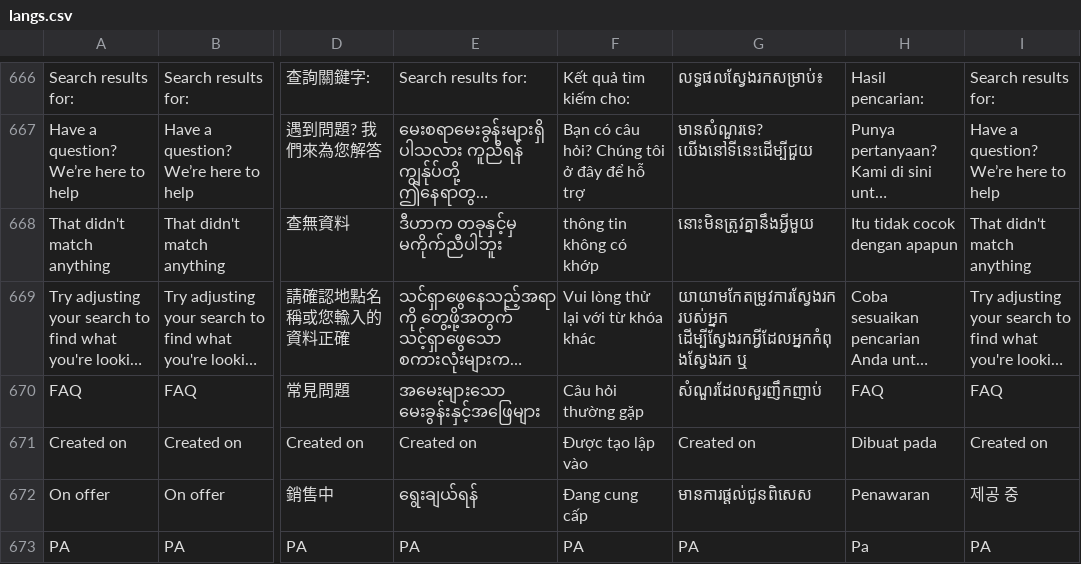
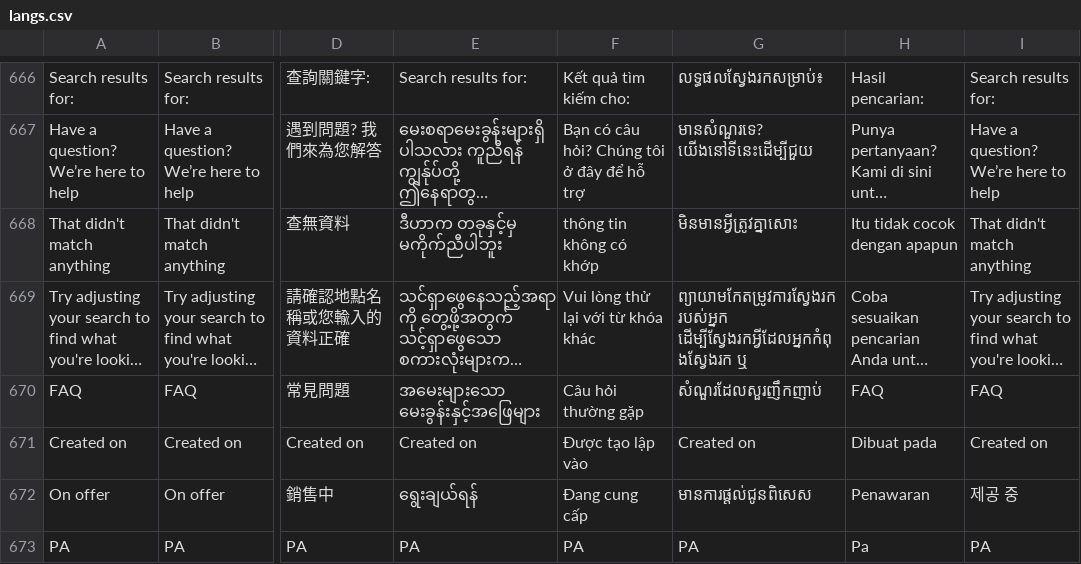
Before and after one commit to ramprasadbhagat/EZRX-, a CSV file: assets/langs/langs.csv, drawn as a sheet; only a part is shown, gaps mark what is left out; long unchanged cells end in …; the diff covers the shown part only; the diff names each change by its address in the sheet, - before the commit and + after, or states it on an @@ line.

```diff
--- a/assets/langs/langs.csv
+++ b/assets/langs/langs.csv
-G668: នោះមិនត្រូវគ្នានឹងអ្វីមួយ
+G668: មិនមានអ្វីត្រូវគ្នាសោះ
-G669: យាយាមកែតម្រូវការស្វែងរករបស់អ្នក ដើម្បីស្វែងរកអ្វីដែលអ្នកកំពុងស្វែងរក ឬ
+G669: ព្យាយាមកែតម្រូវការស្វែងរករបស់អ្នក ដើម្បីស្វែងរកអ្វីដែលអ្នកកំពុងស្វែងរក ឬ
```
Also changed, not shown: 1 removed row and 8 edited cells elsewhere in this file, 2 other files.
